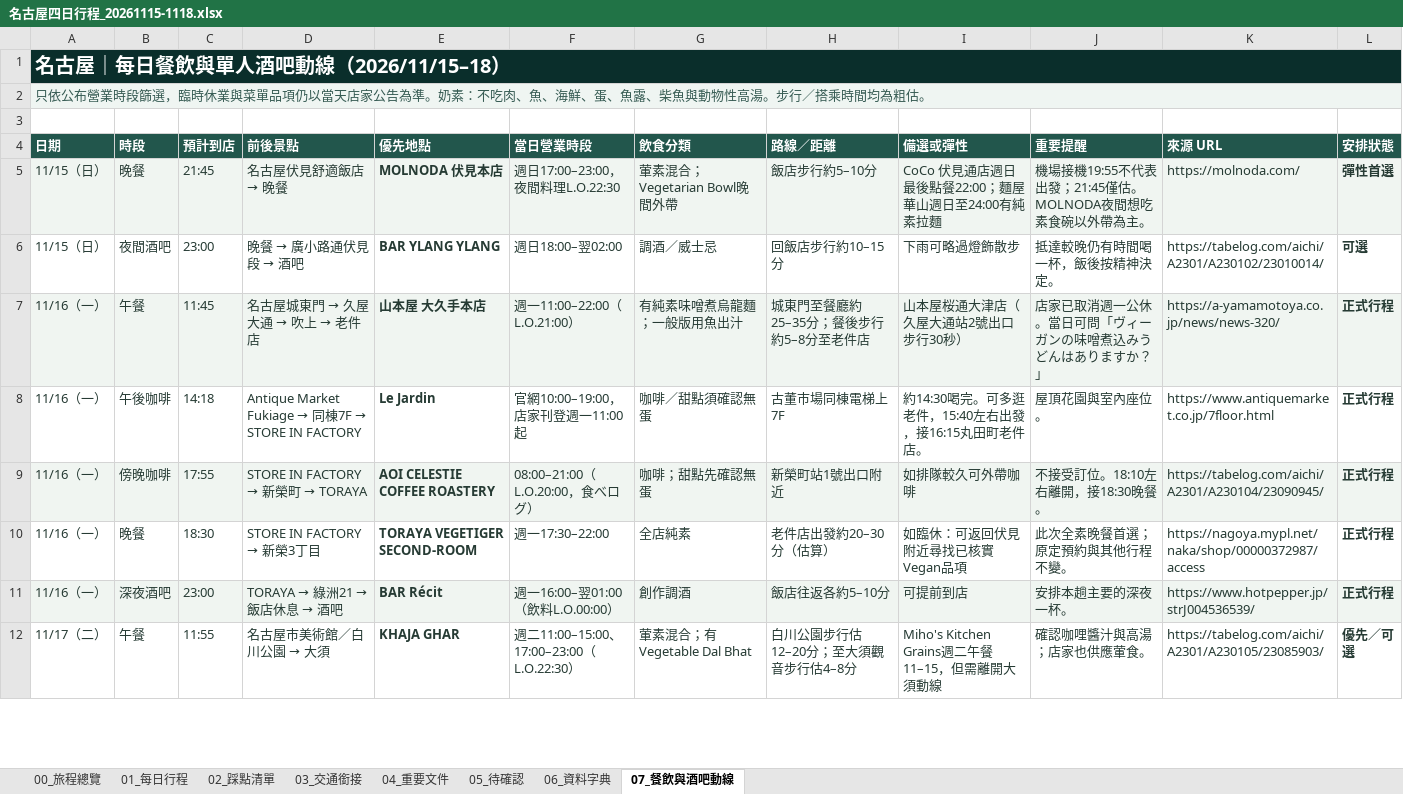
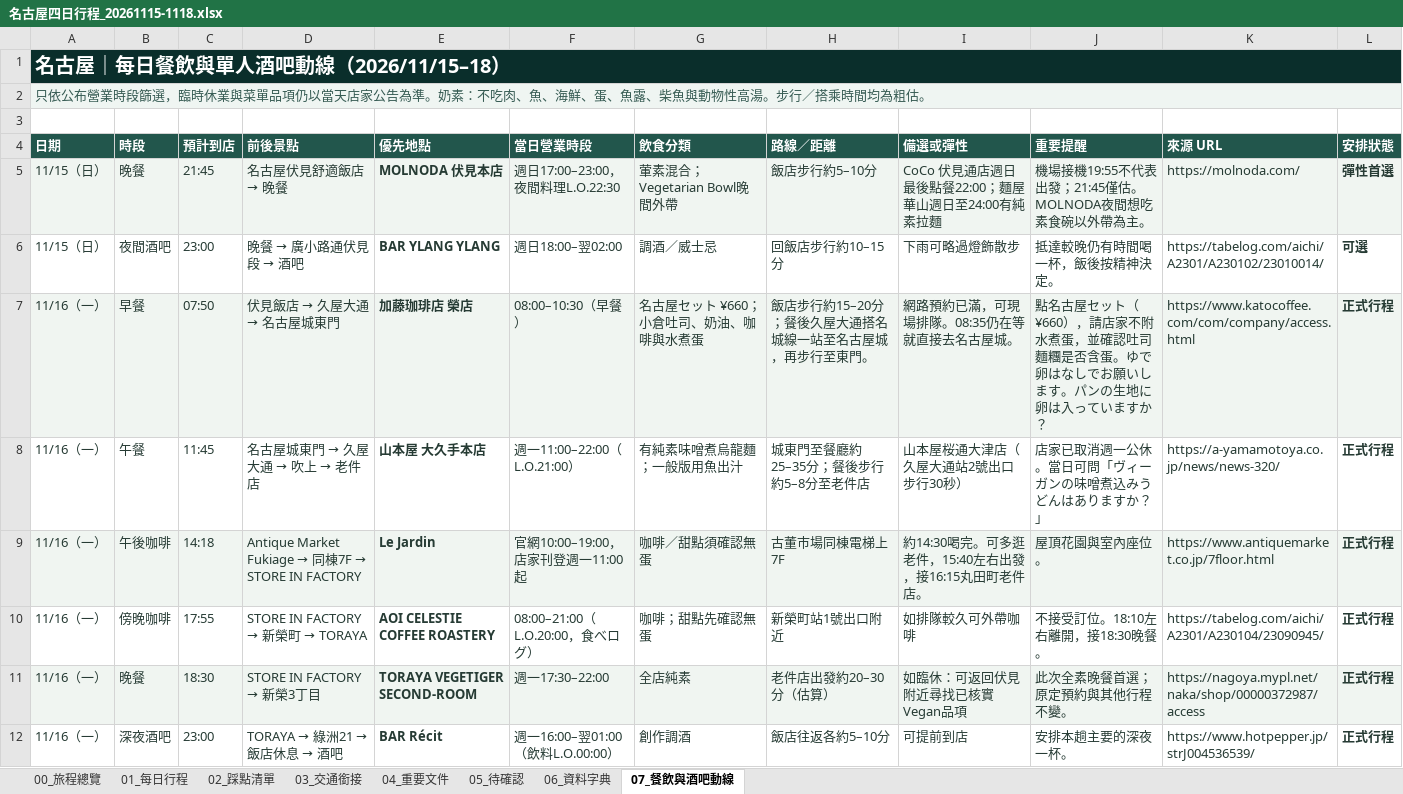
Before and after one commit to juifa-tsai/LifeTravelGuide, an Excel workbook: docs/名古屋四日行程_20261115-1118.xlsx, sheet 07_餐飲與酒吧動線, drawn as a sheet; only a part is shown; the shorter side is filled out with more unchanged rows; values as stored, in another font and other column widths than the file's, no borders; addresses are those after the commit; the diff covers the shown part only; the diff names each change by its address in the sheet, - before the commit and + after, or states it on an @@ line.

```diff
--- a/docs/名古屋四日行程_20261115-1118.xlsx (sheet 07_餐飲與酒吧動線)
+++ b/docs/名古屋四日行程_20261115-1118.xlsx (sheet 07_餐飲與酒吧動線)
+row 7: 11/16（一） | 早餐 | 07:50 | 伏見飯店 → 久屋大通 → 名古屋城東門 | 加藤珈琲店 榮店 | 08:00–10:30（早餐） | 名古屋セット ¥660；小倉吐司、奶油、咖啡與水煮蛋 | 飯店步行約15–20分；餐後久屋大通搭名城線一站至名古屋城，再步行至東門。 | 網路預約已滿，可現場排隊。08:35仍在等就直接去名古屋城。 | 點名古屋セット（¥660），請店家不附水煮蛋，並確認吐司麵糰是否含蛋。ゆで卵はなしでお願いします。パンの生地に卵は入っていますか？ | https://www.katocoffee.com/com/company/access.html | 正式行程
-A8:L8 fill: #F0F5F1
+A8:L8 fill: none
-A9:L9 fill: none
+A9:L9 fill: #F0F5F1
-A10:L10 fill: #F0F5F1
+A10:L10 fill: none
-A11:L11 fill: none
+A11:L11 fill: #F0F5F1
-A12:L12 fill: #F0F5F1
+A12:L12 fill: none
```
Also changed, not shown: 1 added row and cell formats elsewhere in this sheet, sheet 03_交通銜接, sheet 01_每日行程, sheet 02_踩點清單, sheet 05_待確認, sheet 00_旅程總覽, formulas that keep their value, 26 other files.
